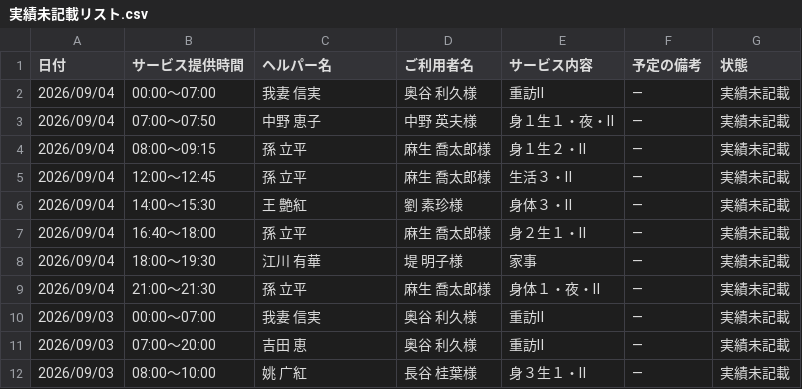
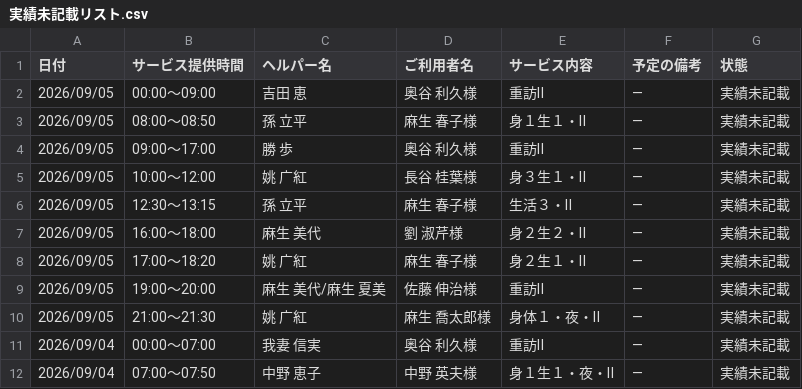
Before and after one commit to yyamamoto-stack/kaigo, a CSV file: data/実績未記載リスト.csv, drawn as a sheet; only a part is shown; the shorter side is filled out with more unchanged rows; the diff names each change by its address in the sheet, - before the commit and + after, or states it on an @@ line.

```diff
--- a/data/実績未記載リスト.csv
+++ b/data/実績未記載リスト.csv
+row 2: 2026/09/05 | 00:00～09:00 | 吉田 恵 | 奥谷 利久様 | 重訪Ⅱ | ― | 実績未記載
+row 3: 2026/09/05 | 08:00～08:50 | 孫 立平 | 麻生 春子様 | 身１生１・Ⅱ | ― | 実績未記載
+row 4: 2026/09/05 | 09:00～17:00 | 勝 歩 | 奥谷 利久様 | 重訪Ⅱ | ― | 実績未記載
+row 5: 2026/09/05 | 10:00～12:00 | 姚 广紅 | 長谷 桂葉様 | 身３生１・Ⅱ | ― | 実績未記載
+row 6: 2026/09/05 | 12:30～13:15 | 孫 立平 | 麻生 春子様 | 生活３・Ⅱ | ― | 実績未記載
+row 7: 2026/09/05 | 16:00～18:00 | 麻生 美代 | 劉 淑芹様 | 身２生２・Ⅱ | ― | 実績未記載
+row 8: 2026/09/05 | 17:00～18:20 | 姚 广紅 | 麻生 春子様 | 身２生１・Ⅱ | ― | 実績未記載
+row 9: 2026/09/05 | 19:00～20:00 | 麻生 美代/麻生 夏美 | 佐藤 伸治様 | 重訪Ⅱ | ― | 実績未記載
+row 10: 2026/09/05 | 21:00～21:30 | 姚 广紅 | 麻生 喬太郎様 | 身体１・夜・Ⅱ | ― | 実績未記載
```
